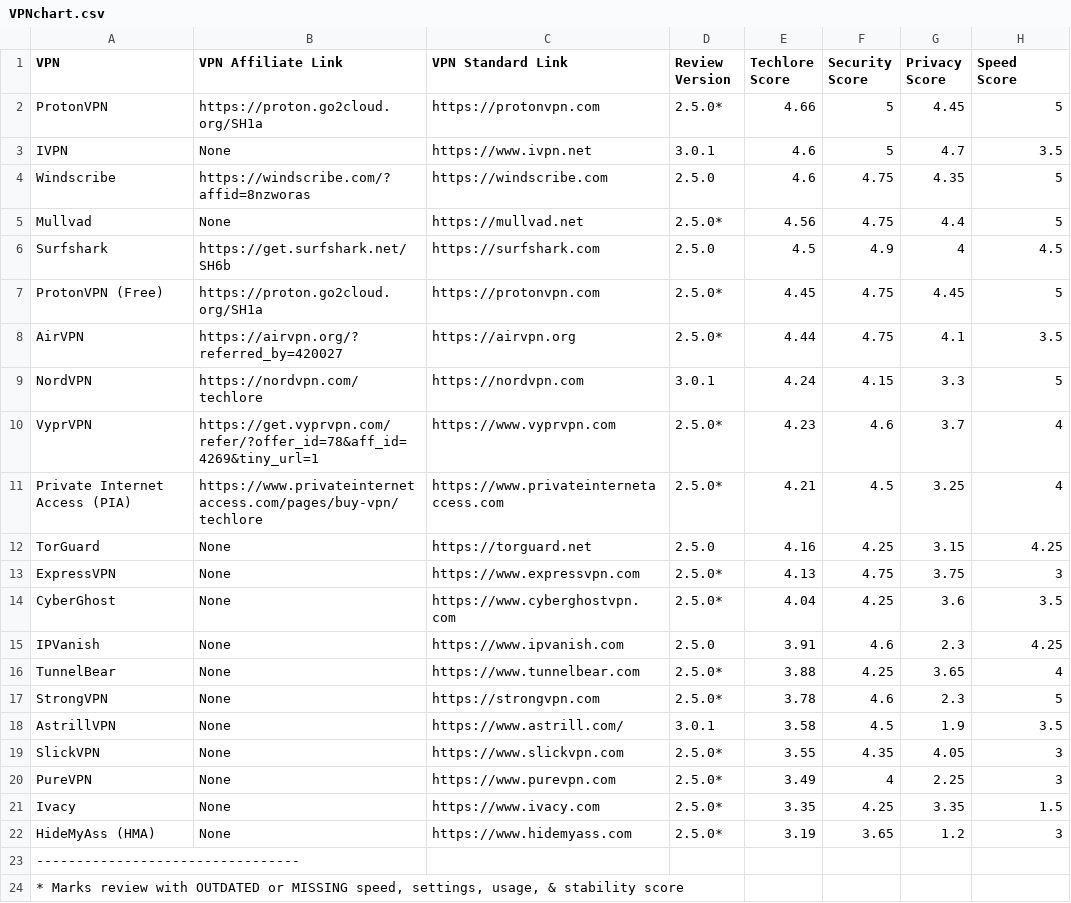
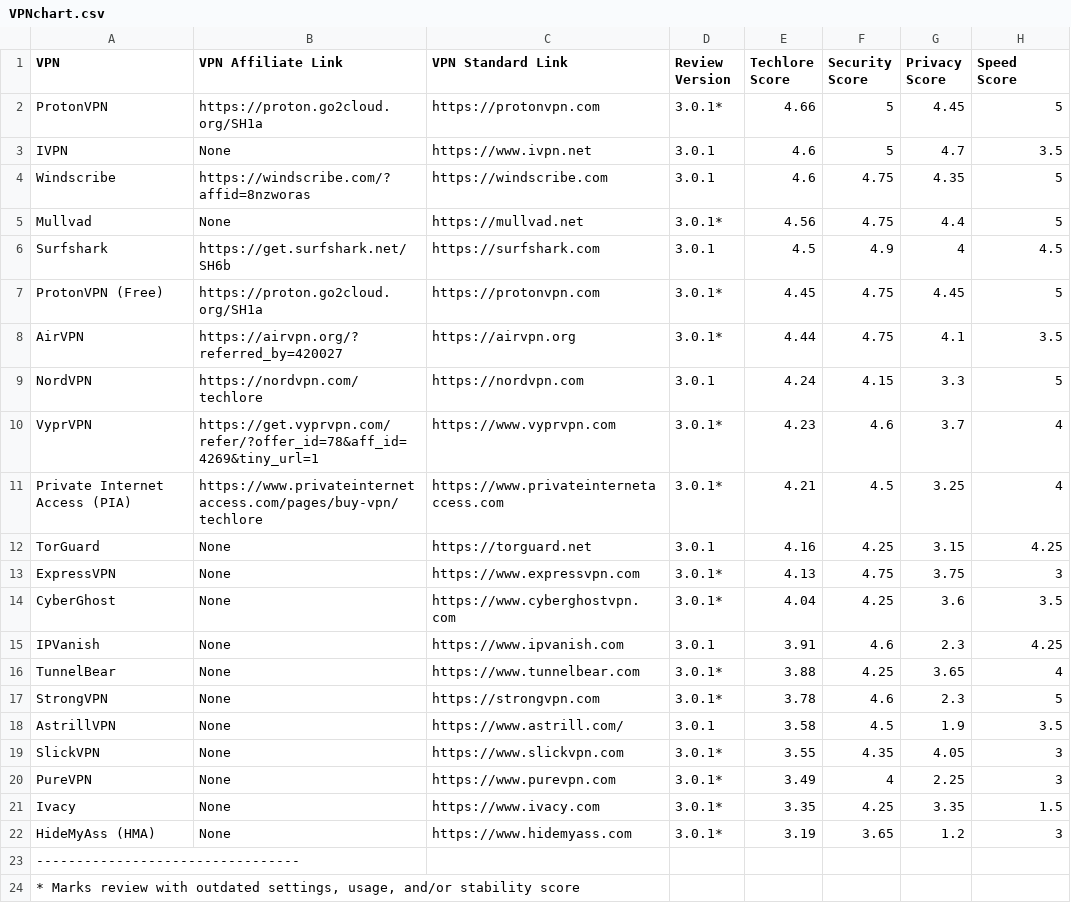
Before and after one commit to techlore/VPN-reviews, a CSV file: VPNchart.csv, drawn as a sheet; only a part is shown; the diff names each change by its address in the sheet, - before the commit and + after, or states it on an @@ line.

Commit message:
Moving Services to V3.01
No changes were needed, all services have been moved to 3.0.1.

Services marked with an asterisk mean the settings/usage/stability categories are possibly out of date since reviews were published long ago.

```diff
--- a/VPNchart.csv
+++ b/VPNchart.csv
-D2 (Review Version): 2.5.0*
+D2 (Review Version): 3.0.1*
-D4 (Review Version): 2.5.0
+D4 (Review Version): 3.0.1
-D5 (Review Version): 2.5.0*
+D5 (Review Version): 3.0.1*
-D6 (Review Version): 2.5.0
+D6 (Review Version): 3.0.1
-D7:D8 (Review Version): 2.5.0*
+D7:D8 (Review Version): 3.0.1*
-D10:D11 (Review Version): 2.5.0*
+D10:D11 (Review Version): 3.0.1*
-D12 (Review Version): 2.5.0
+D12 (Review Version): 3.0.1
-D13:D14 (Review Version): 2.5.0*
+D13:D14 (Review Version): 3.0.1*
-D15 (Review Version): 2.5.0
+D15 (Review Version): 3.0.1
-D16:D17 (Review Version): 2.5.0*
+D16:D17 (Review Version): 3.0.1*
-D19:D22 (Review Version): 2.5.0*
+D19:D22 (Review Version): 3.0.1*
-A24 (VPN): …review with OUTDATED or MISSING speed, settings, usage, & stability score
+A24 (VPN): …review with outdated settings, usage, and/or stability score
```
